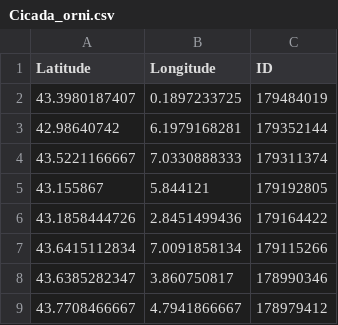
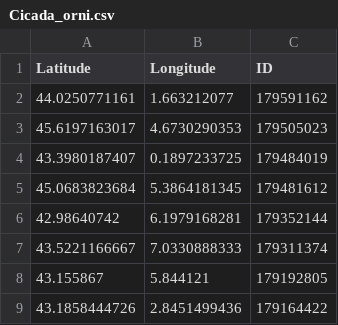
Before and after one commit to CigalesdeFrance/CARTES, a CSV file: BDD/INATURALIST/Cicada_orni.csv, drawn as a sheet; only a part is shown; the shorter side is filled out with more unchanged rows; the diff names each change by its address in the sheet, - before the commit and + after, or states it on an @@ line.

```diff
--- a/BDD/INATURALIST/Cicada_orni.csv
+++ b/BDD/INATURALIST/Cicada_orni.csv
+row 2: 44.0250771161 | 1.663212077 | 179591162
+row 3: 45.6197163017 | 4.6730290353 | 179505023
+row 5: 45.0683823684 | 5.3864181345 | 179481612
```
Also changed, not shown: BDD/INATURALIST/Lyristes_plebejus.csv, BDD/INATURALIST/Tibicina_haematodes.csv, 21 other files.
